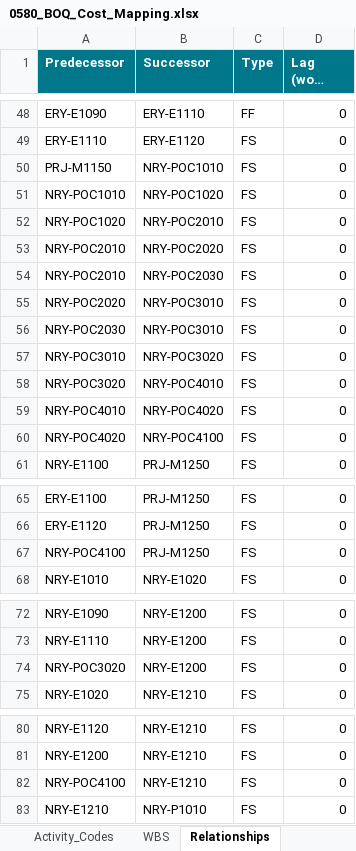
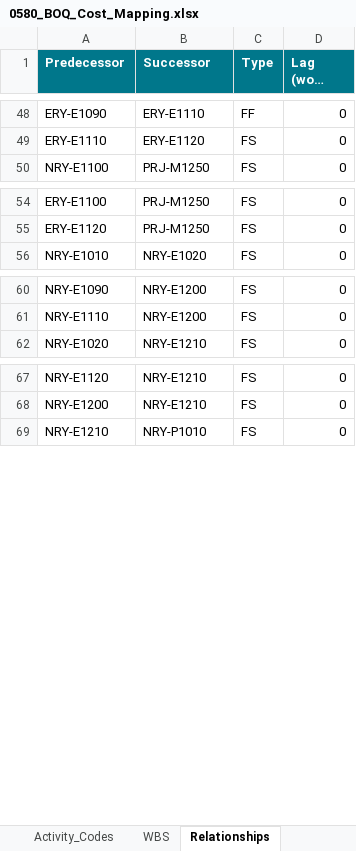
Before and after one commit to mostafaessam8-source/sar-security-program, an Excel workbook: p6/0580_BOQ_Cost_Mapping.xlsx, sheet Relationships, drawn as a sheet; only a part is shown, gaps mark what is left out; long unchanged cells end in …; values as stored, in another font and other column widths than the file's, no borders; the diff names each change by its address in the sheet, - before the commit and + after, or states it on an @@ line.

```diff
--- a/p6/0580_BOQ_Cost_Mapping.xlsx (sheet Relationships)
+++ b/p6/0580_BOQ_Cost_Mapping.xlsx (sheet Relationships)
-row 50: PRJ-M1150 | NRY-POC1010 | FS | 0
-row 51: NRY-POC1010 | NRY-POC1020 | FS | 0
-row 52: NRY-POC1020 | NRY-POC2010 | FS | 0
-row 53: NRY-POC2010 | NRY-POC2020 | FS | 0
-row 54: NRY-POC2010 | NRY-POC2030 | FS | 0
-row 55: NRY-POC2020 | NRY-POC3010 | FS | 0
-row 56: NRY-POC2030 | NRY-POC3010 | FS | 0
-row 57: NRY-POC3010 | NRY-POC3020 | FS | 0
-row 58: NRY-POC3020 | NRY-POC4010 | FS | 0
-row 59: NRY-POC4010 | NRY-POC4020 | FS | 0
-row 60: NRY-POC4020 | NRY-POC4100 | FS | 0
-row 67: NRY-POC4100 | PRJ-M1250 | FS | 0
-row 74: NRY-POC3020 | NRY-E1200 | FS | 0
-row 82: NRY-POC4100 | NRY-E1210 | FS | 0
```
Also changed, not shown: sheet BOQ_Mapping, sheet Activity_Codes, sheet WBS, sheet S_Curve, sheet Summary, sheet Distribution_Keys, 11 other files.
